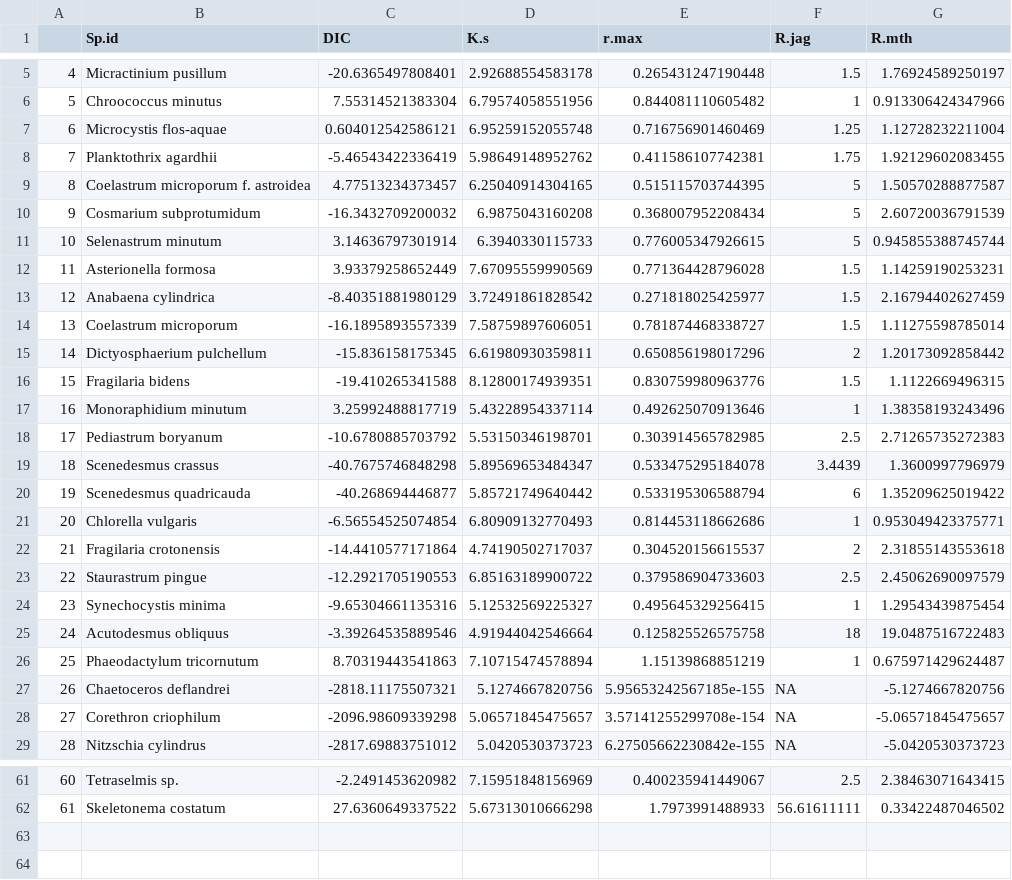
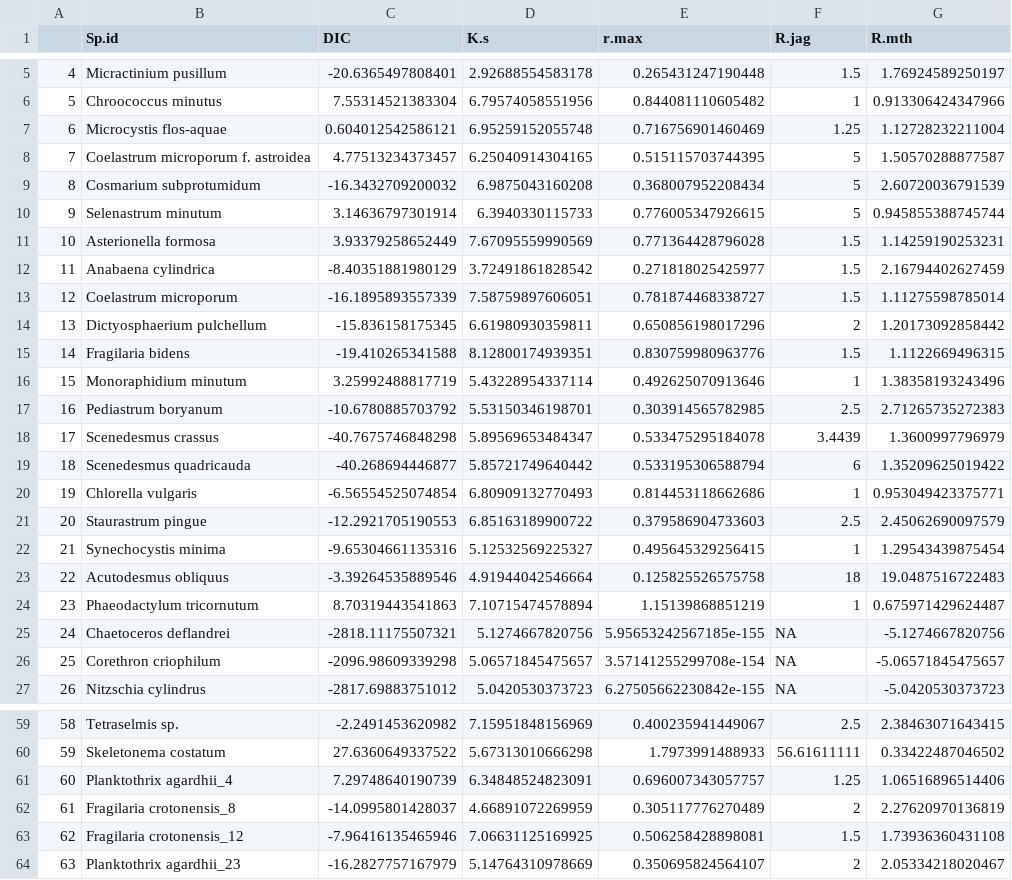
Before and after one commit to JasonLaurich/Chlamy_37_pops_pheno_constraint, a CSV file: data-processed/27d_Edwards2016_light.csv, drawn as a sheet; only a part is shown, gaps mark what is left out; removed rows and columns are numbered as before the commit, all else as after; the diff names each change by its address in the sheet, - before the commit and + after, or states it on an @@ line.

```diff
--- a/data-processed/27d_Edwards2016_light.csv
+++ b/data-processed/27d_Edwards2016_light.csv
-row 8: 7 | Planktothrix agardhii | -5.46543422336419 | 5.98649148952762 | 0.411586107742381 | 1.75 | 1.92129602083455
@@ column A renumbered between rows 8 and 60 @@
-row 22: 21 | Fragilaria crotonensis | -14.4410577171864 | 4.74190502717037 | 0.304520156615537 | 2 | 2.31855143553618
+row 61: 60 | Planktothrix agardhii_4 | 7.29748640190739 | 6.34848524823091 | 0.696007343057757 | 1.25 | 1.06516896514406
+row 62: 61 | Fragilaria crotonensis_8 | -14.0995801428037 | 4.66891072269959 | 0.305117776270489 | 2 | 2.27620970136819
+row 63: 62 | Fragilaria crotonensis_12 | -7.96416135465946 | 7.06631125169925 | 0.506258428898081 | 1.5 | 1.73936360431108
+row 64: 63 | Planktothrix agardhii_23 | -16.2827757167979 | 5.14764310978669 | 0.350695824564107 | 2 | 2.05334218020467
```
Also changed, not shown: data-processed/19c_Lewington2019_TPCs_fits.csv, data-processed/19f_Lewington2019_Nit_Monod_fits.csv, 15 other files.
